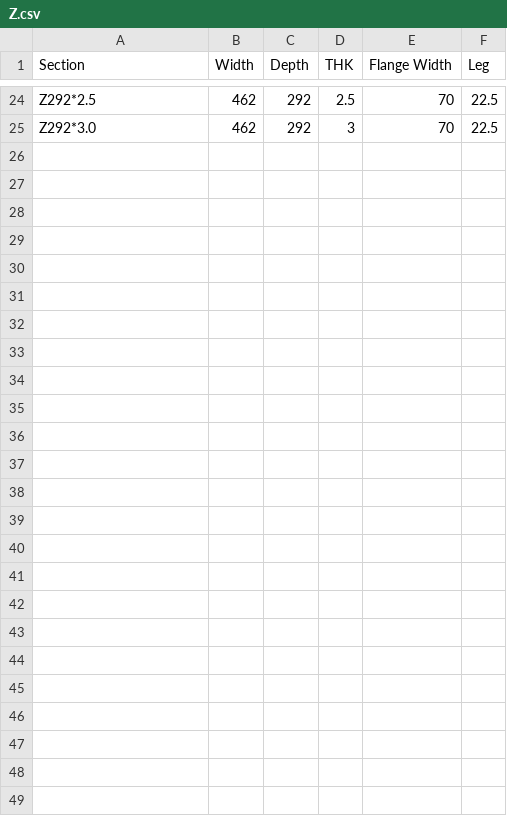
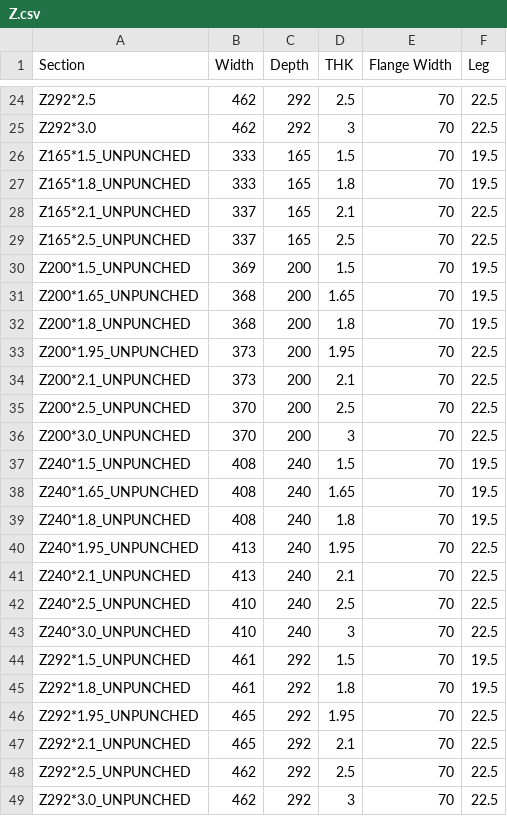
Before and after one commit to zanweb/Batch, a CSV file: Z.csv, drawn as a sheet; only a part is shown, gaps mark what is left out.

Commit message:
2018/10/29 外协提供的nc文件 1. ORACLE 中的“描述”中没有厚度信息，不能按厚度分文件夹，合并在一个文件夹中。 2. nc文件中，profile 描述多了“_UNPUNCHED”的文字。

```diff
--- a/Z.csv
+++ b/Z.csv
@@ -25 +25,25 @@ Z292*2.5,462,292,2.5,70,22.5
 Z292*3.0,462,292,3,70,22.5
+Z165*1.5_UNPUNCHED,333,165,1.5,70,19.5
+Z165*1.8_UNPUNCHED,333,165,1.8,70,19.5
+Z165*2.1_UNPUNCHED,337,165,2.1,70,22.5
+Z165*2.5_UNPUNCHED,337,165,2.5,70,22.5
+Z200*1.5_UNPUNCHED,369,200,1.5,70,19.5
+Z200*1.65_UNPUNCHED,368,200,1.65,70,19.5
+Z200*1.8_UNPUNCHED,368,200,1.8,70,19.5
+Z200*1.95_UNPUNCHED,373,200,1.95,70,22.5
+Z200*2.1_UNPUNCHED,373,200,2.1,70,22.5
+Z200*2.5_UNPUNCHED,370,200,2.5,70,22.5
+Z200*3.0_UNPUNCHED,370,200,3,70,22.5
+Z240*1.5_UNPUNCHED,408,240,1.5,70,19.5
+Z240*1.65_UNPUNCHED,408,240,1.65,70,19.5
+Z240*1.8_UNPUNCHED,408,240,1.8,70,19.5
+Z240*1.95_UNPUNCHED,413,240,1.95,70,22.5
+Z240*2.1_UNPUNCHED,413,240,2.1,70,22.5
+Z240*2.5_UNPUNCHED,410,240,2.5,70,22.5
+Z240*3.0_UNPUNCHED,410,240,3,70,22.5
+Z292*1.5_UNPUNCHED,461,292,1.5,70,19.5
+Z292*1.8_UNPUNCHED,461,292,1.8,70,19.5
+Z292*1.95_UNPUNCHED,465,292,1.95,70,22.5
+Z292*2.1_UNPUNCHED,465,292,2.1,70,22.5
+Z292*2.5_UNPUNCHED,462,292,2.5,70,22.5
+Z292*3.0_UNPUNCHED,462,292,3,70,22.5
```
Also changed, not shown: 5 other files.
